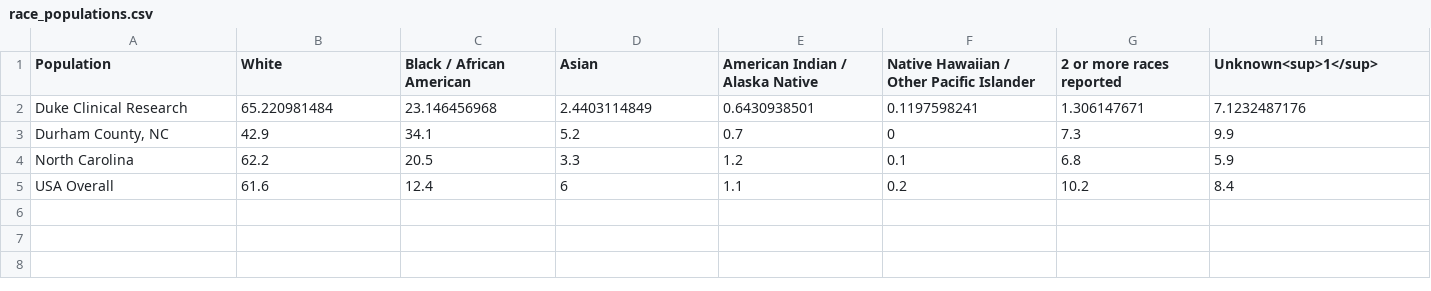
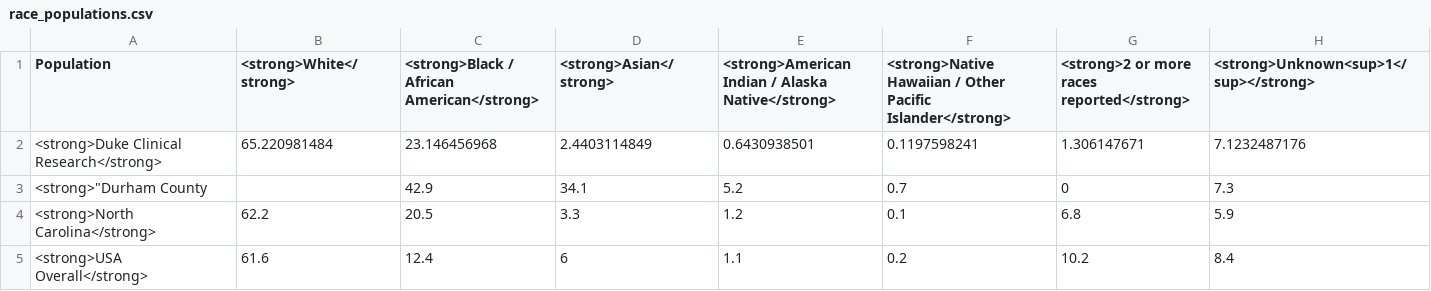
Before and after one commit to elliott-fisher/datawrapper, a CSV file: race_populations.csv, drawn as a sheet.

```diff
--- a/race_populations.csv
+++ b/race_populations.csv
@@ -1,5 +1,5 @@
-"Population","White","Black / African American","Asian","American Indian / Alaska Native","Native Hawaiian / Other Pacific Islander","2 or more races reported","Unknown<sup>1</sup>"
-Duke Clinical Research,65.220981484,23.146456968,2.4403114849,0.6430938501,0.1197598241,1.306147671,7.1232487176
-"Durham County, NC",42.9,34.1,5.2,0.7,0,7.3,9.9
-North Carolina,62.2,20.5,3.3,1.2,0.1,6.8,5.9
-USA Overall,61.6,12.4,6,1.1,0.2,10.2,8.4
+"Population","<strong>White</strong>","<strong>Black / African American</strong>","<strong>Asian</strong>","<strong>American Indian / Alaska Native</strong>","<strong>Native Hawaiian / Other Pacific Islander</strong>","<strong>2 or more races reported</strong>","<strong>Unknown<sup>1</sup></strong>"
+<strong>Duke Clinical Research</strong>,65.220981484,23.146456968,2.4403114849,0.6430938501,0.1197598241,1.306147671,7.1232487176
+"<strong>""Durham County",,42.9,34.1,5.2,0.7,0,7.3
+<strong>North Carolina</strong>,62.2,20.5,3.3,1.2,0.1,6.8,5.9
+<strong>USA Overall</strong>,61.6,12.4,6,1.1,0.2,10.2,8.4
```
Also changed, not shown: age18_populations.csv, age_cat.csv, 7 other files.
